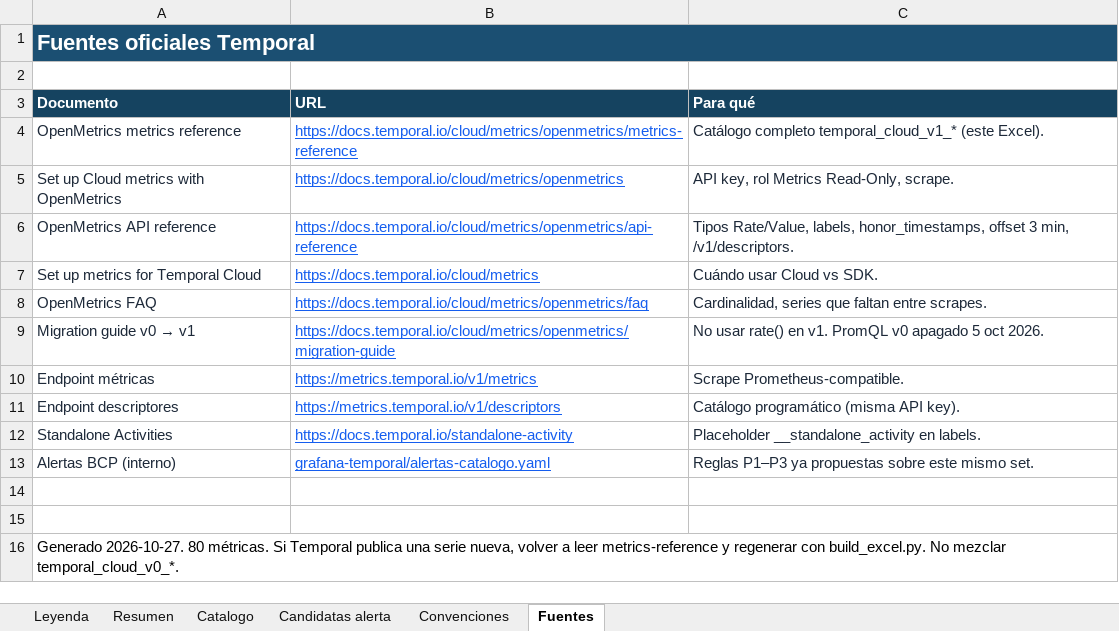
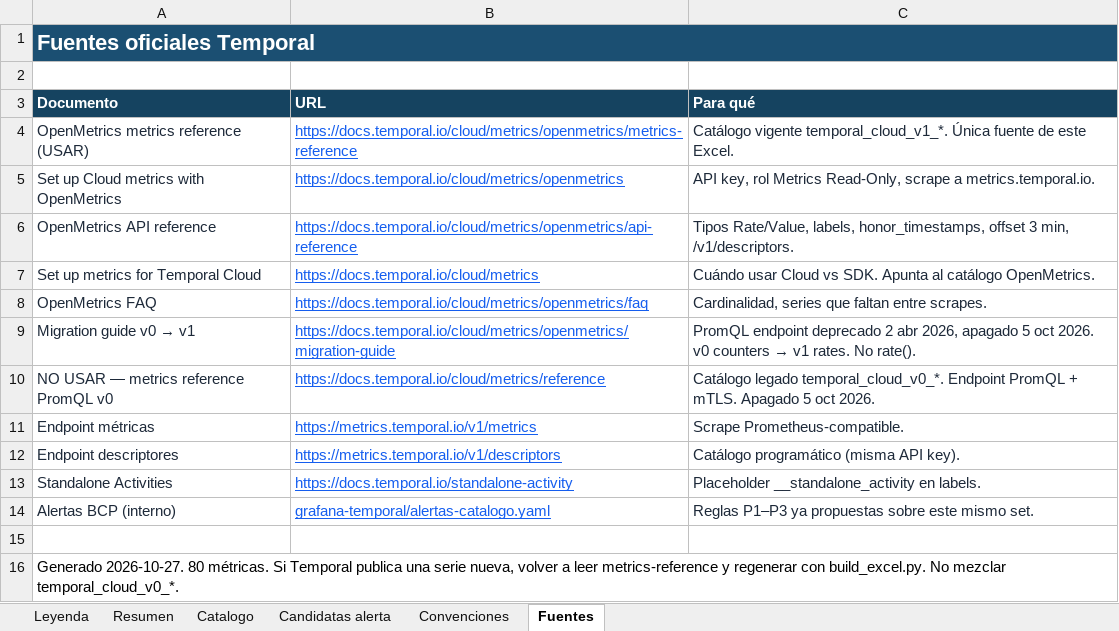
Before and after one commit to denniskano/ludhara-tech, an Excel workbook: temporal-metrics-eval/metricas-temporal-cloud-openmetrics.xlsx, sheet Fuentes, drawn as a sheet; values as stored, in another font and other column widths than the file's, no borders; removed rows and columns are numbered as before the commit, all else as after; the diff names each change by its address in the sheet, - before the commit and + after, or states it on an @@ line.

```diff
--- a/temporal-metrics-eval/metricas-temporal-cloud-openmetrics.xlsx (sheet Fuentes)
+++ b/temporal-metrics-eval/metricas-temporal-cloud-openmetrics.xlsx (sheet Fuentes)
-A4 (Documento): OpenMetrics metrics reference
+A4 (Documento): OpenMetrics metrics reference (USAR)
-C4 (Para qué): Catálogo completo temporal_cloud_v1_* (este Excel).
+C4 (Para qué): Catálogo vigente temporal_cloud_v1_*. Única fuente de este Excel.
-C5 (Para qué): …Metrics Read-Only, scrape.
+C5 (Para qué): …Metrics Read-Only, scrape a metrics.temporal.io.
-C7 (Para qué): Cuándo usar Cloud vs SDK.
+C7 (Para qué): Cuándo usar Cloud vs SDK. Apunta al catálogo OpenMetrics.
@@ C9 (Para qué): No usar rate() en v1. PromQL v0 apagado 5 oct 2026. → PromQL endpoint deprecado 2 abr 2026, apagado 5 oct 2026. v0 counters → v1 rates. No rate(). @@
+row 10: NO USAR — metrics reference PromQL v0 | https://docs.temporal.io/cloud/metrics/reference | Catálogo legado temporal_cloud_v0_*. Endpoint PromQL + mTLS. Apagado 5 oct 2026.
-row 14: (empty)
```
Also changed, not shown: sheet Leyenda, sheet Candidatas alerta, sheet Catalogo, 2 other files.
